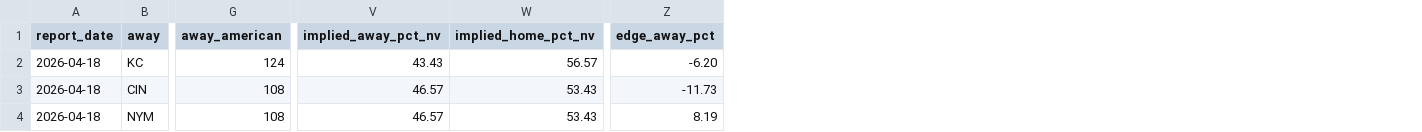
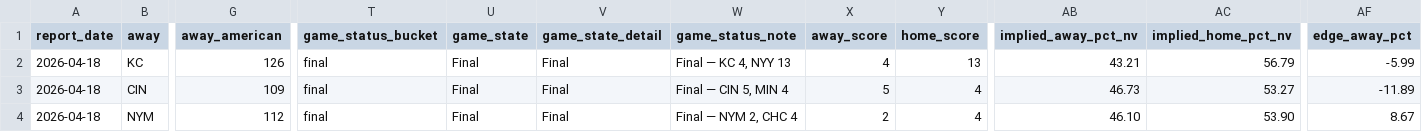
Before and after one commit to christianbmay23/black-sheep-mlb, a CSV file: canvases/exports/mlb-pregame-intel-apr18-games.csv, drawn as a sheet; only a part is shown, gaps mark what is left out; addresses are those after the commit; the diff covers the shown part only; the diff names each change by its address in the sheet, - before the commit and + after, or states it on an @@ line.

```diff
--- a/canvases/exports/mlb-pregame-intel-apr18-games.csv
+++ b/canvases/exports/mlb-pregame-intel-apr18-games.csv
+column T (game_status_bucket), rows 2-4: all final
+column U (game_state), rows 2-4: all Final
+column V (game_state_detail), rows 2-4: all Final
+column W (game_status_note), rows 2-4: Final — KC 4, NYY 13 | Final — CIN 5, MIN 4 | Final — NYM 2, CHC 4
+column X (away_score), rows 2-4: 4 | 5 | 2
+column Y (home_score), rows 2-4: 13 | 4 | 4
-G2 (away_american): 124
+G2 (away_american): 126
-AB2 (implied_away_pct_nv): 43.43
+AB2 (implied_away_pct_nv): 43.21
-AC2 (implied_home_pct_nv): 56.57
+AC2 (implied_home_pct_nv): 56.79
-AF2 (edge_away_pct): -6.20
+AF2 (edge_away_pct): -5.99
-G3 (away_american): 108
+G3 (away_american): 109
-AB3 (implied_away_pct_nv): 46.57
+AB3 (implied_away_pct_nv): 46.73
-AC3 (implied_home_pct_nv): 53.43
+AC3 (implied_home_pct_nv): 53.27
-AF3 (edge_away_pct): -11.73
+AF3 (edge_away_pct): -11.89
-G4 (away_american): 108
+G4 (away_american): 112
-AB4 (implied_away_pct_nv): 46.57
+AB4 (implied_away_pct_nv): 46.10
-AC4 (implied_home_pct_nv): 53.43
+AC4 (implied_home_pct_nv): 53.90
-AF4 (edge_away_pct): 8.19
+AF4 (edge_away_pct): 8.67
```
Also changed, not shown: 108 edited cells elsewhere in this file, canvases/exports/mlb-pregame-intel-apr18-batter-outlooks.csv, 6 other files.
